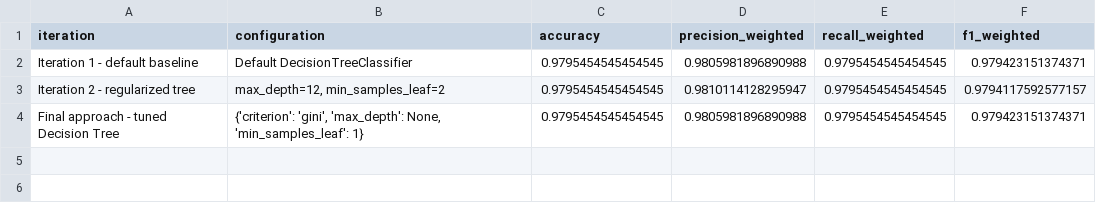
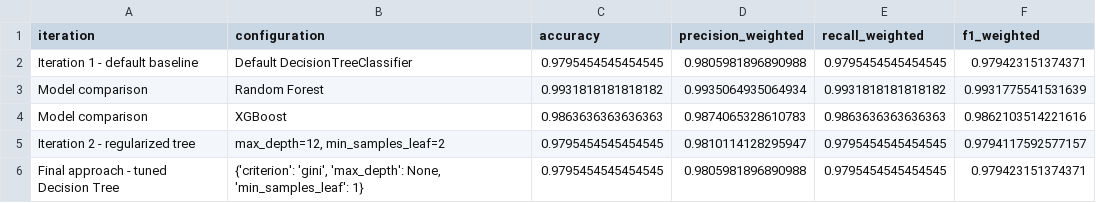
Before and after one commit to priyamuthu2007/ai-based-crop-recommendation-system, a CSV file: notebooks/iteration_metrics.csv, drawn as a sheet.

```diff
--- a/notebooks/iteration_metrics.csv
+++ b/notebooks/iteration_metrics.csv
@@ -2,2 +2,4 @@ iteration,configuration,accuracy,precision_weighted,recall_weighted,f1_weighted
 Iteration 1 - default baseline,Default DecisionTreeClassifier,0.9795454545454545,0.9805981896890988,0.9795454545454545,0.979423151374371
+Model comparison,Random Forest,0.9931818181818182,0.9935064935064934,0.9931818181818182,0.9931775541531639
+Model comparison,XGBoost,0.9863636363636363,0.9874065328610783,0.9863636363636363,0.9862103514221616
 Iteration 2 - regularized tree,"max_depth=12, min_samples_leaf=2",0.9795454545454545,0.9810114128295947,0.9795454545454545,0.9794117592577157
```
Also changed, not shown: 12 other files.
